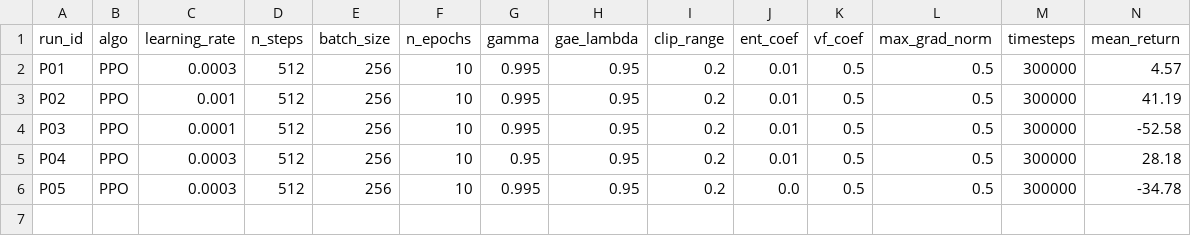
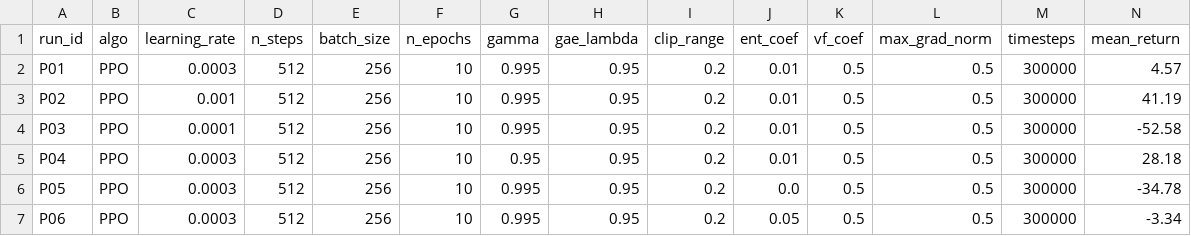
Before and after one commit to Nick-Lemy/nick-lemy_kayiranga_rl_summative, a CSV file: logs/results/ppo_sweep.csv, drawn as a sheet; only a part is shown; rows hold the shown columns only; the diff names each change by its address in the sheet, - before the commit and + after, or states it on an @@ line.

```diff
--- a/logs/results/ppo_sweep.csv
+++ b/logs/results/ppo_sweep.csv
+row 7: P06 | PPO | 0.0003 | 512 | 256 | 10 | 0.995 | 0.95 | 0.2 | 0.05 | 0.5 | 0.5 | 300000 | -3.34
```
Also changed, not shown: 7 other files.
